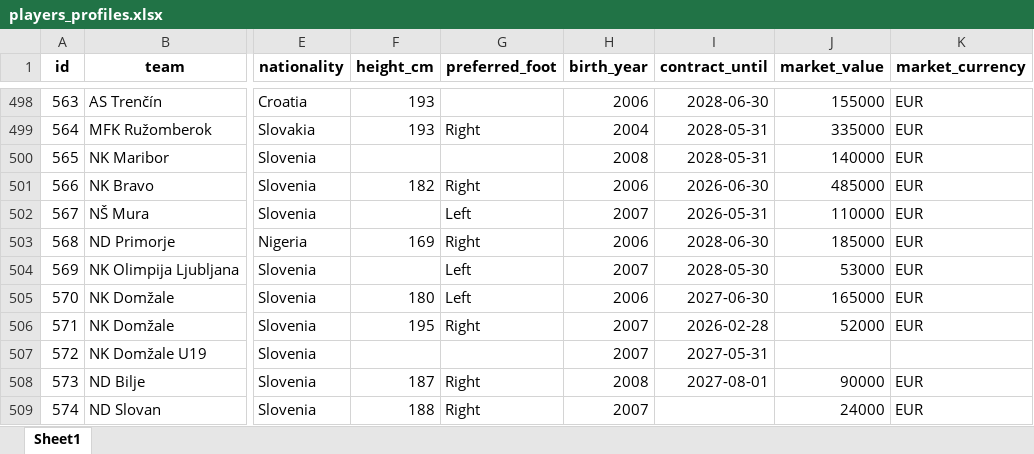
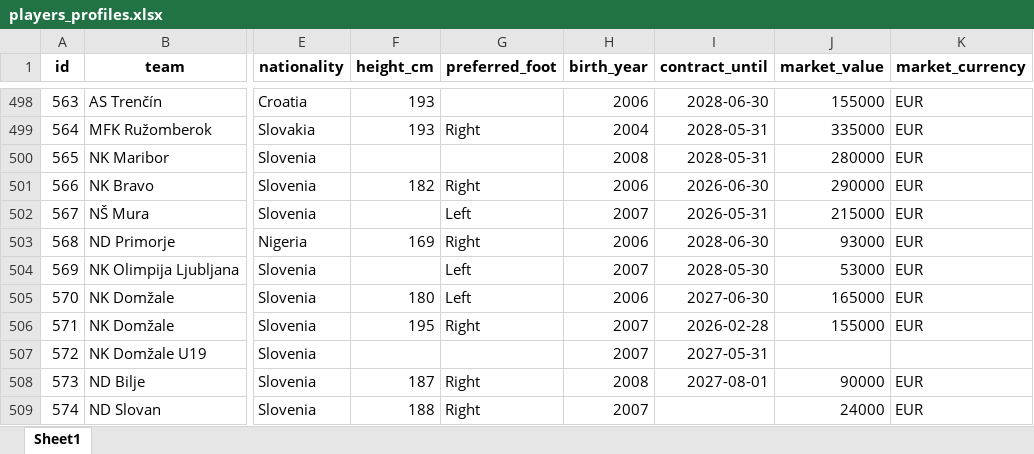
Before and after one commit to PetrMelicharik/fmscoutscz, an Excel workbook: players_profiles.xlsx, sheet Sheet1, drawn as a sheet; only a part is shown, gaps mark what is left out; values as stored, in another font and other column widths than the file's, no borders; the diff covers the shown part only; the diff names each change by its address in the sheet, - before the commit and + after, or states it on an @@ line.

```diff
--- a/players_profiles.xlsx (sheet Sheet1)
+++ b/players_profiles.xlsx (sheet Sheet1)
-J500 (market_value): 140000
+J500 (market_value): 280000
-J501 (market_value): 485000
+J501 (market_value): 290000
-J502 (market_value): 110000
+J502 (market_value): 215000
-J503 (market_value): 185000
+J503 (market_value): 93000
-J506 (market_value): 52000
+J506 (market_value): 155000
```
Also changed, not shown: 14 added rows, 1 removed row and 127 edited cells elsewhere in this sheet, players.xlsx, players_ratings.xlsx, 1 other file.
